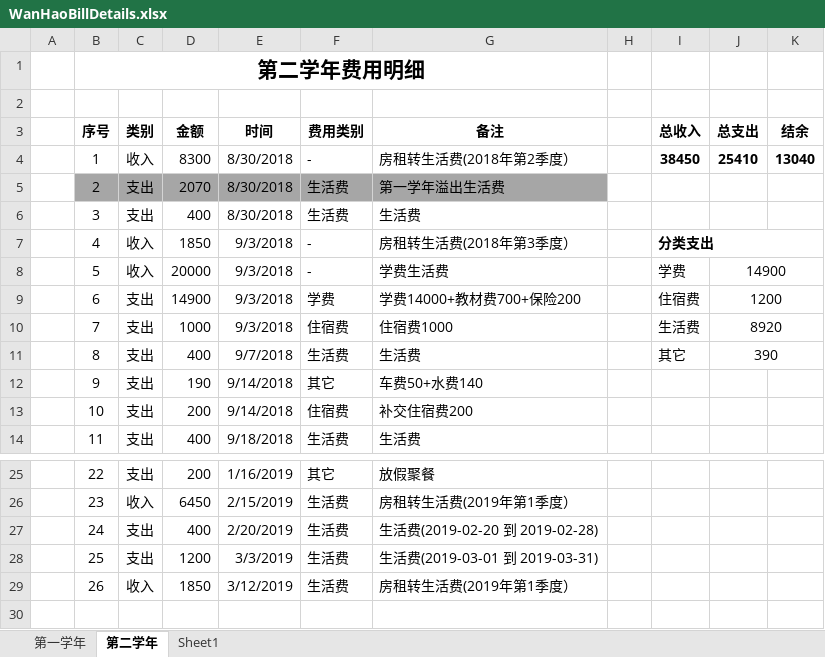
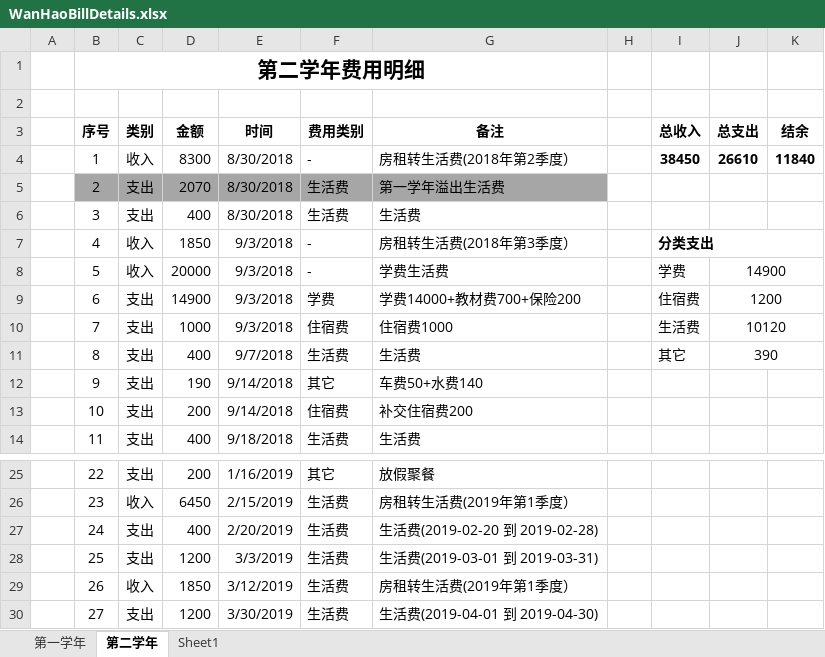
Before and after one commit to Wongfu/WanhaoBillDetails, an Excel workbook: WanHaoBillDetails.xlsx, sheet 第二学年, drawn as a sheet; only a part is shown, gaps mark what is left out; values as stored, in another font and other column widths than the file's, no borders; the diff names each change by its address in the sheet, - before the commit and + after, or states it on an @@ line.

Commit message:
Update on 2019-04-06, 支出生活费1200

```diff
--- a/WanHaoBillDetails.xlsx (sheet 第二学年)
+++ b/WanHaoBillDetails.xlsx (sheet 第二学年)
-J4 (总支出): 25410
+J4 (总支出): 26610
-K4 (结余): 13040
+K4 (结余): 11840
-J10 (总支出): 8920
+J10 (总支出): 10120
+row 30:  | 27 | 支出 | 1200 | 3/30/2019 | 生活费 | 生活费(2019-04-01 到 2019-04-30)
```
